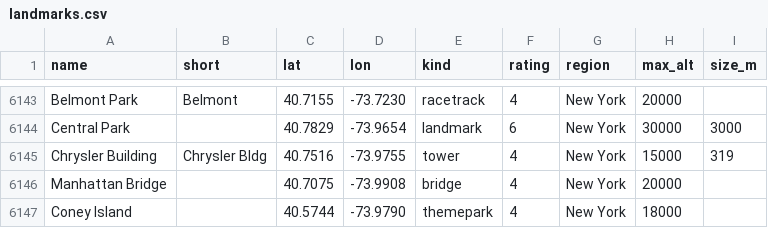
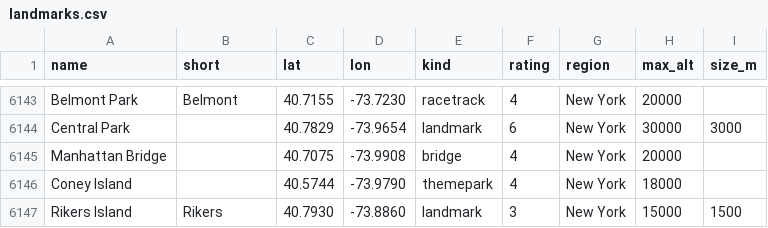
Before and after one commit to rrwhite/window-landmarks, a CSV file: data/landmarks.csv, drawn as a sheet; only a part is shown, gaps mark what is left out; the shorter side is filled out with more unchanged rows; the diff names each change by its address in the sheet, - before the commit and + after, or states it on an @@ line.

```diff
--- a/data/landmarks.csv
+++ b/data/landmarks.csv
-row 6145: Chrysler Building | Chrysler Bldg | 40.7516 | -73.9755 | tower | 4 | New York | 15000 | 319
```
Also changed, not shown: 2 other files.
